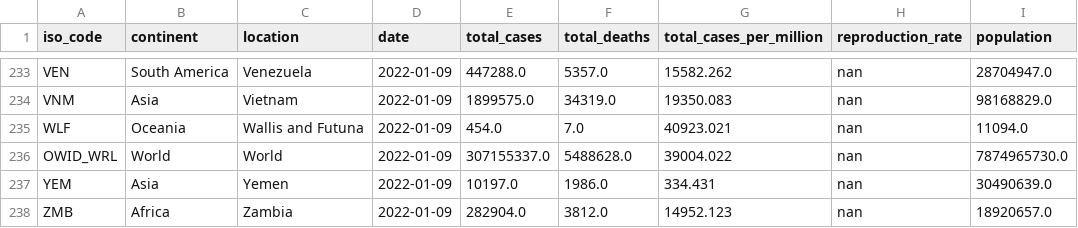
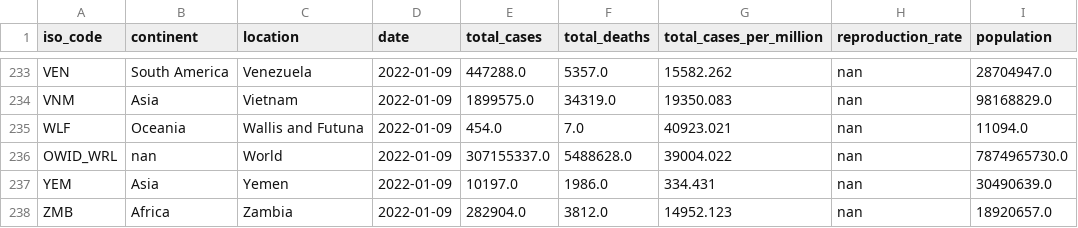
Before and after one commit to summercody/infecdatavisualizer, a CSV file: covid-data.csv, drawn as a sheet; only a part is shown, gaps mark what is left out; the diff covers the shown part only; the diff names each change by its address in the sheet, - before the commit and + after, or states it on an @@ line.

```diff
--- a/covid-data.csv
+++ b/covid-data.csv
-B236 (continent): World
+B236 (continent): nan
```
Also changed, not shown: 7 edited cells elsewhere in this file, panepi-data.csv, 3 other files.
